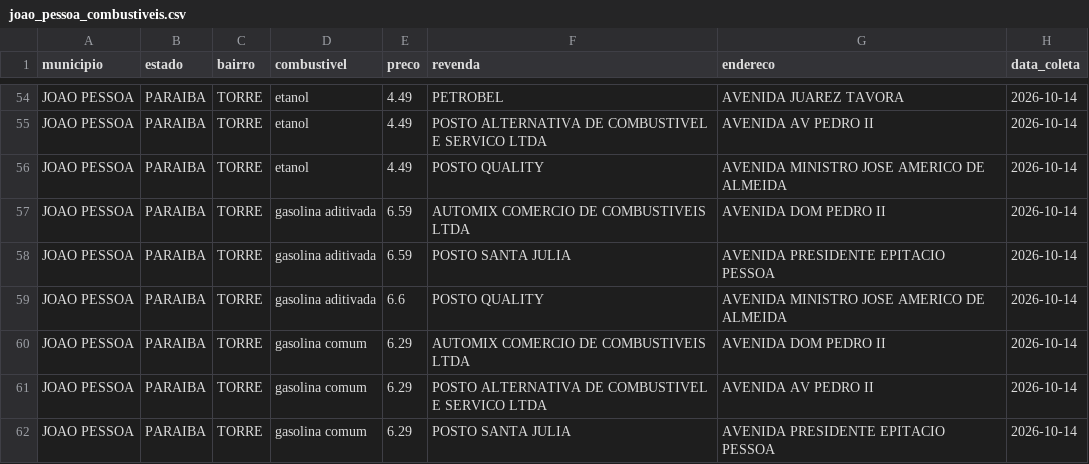
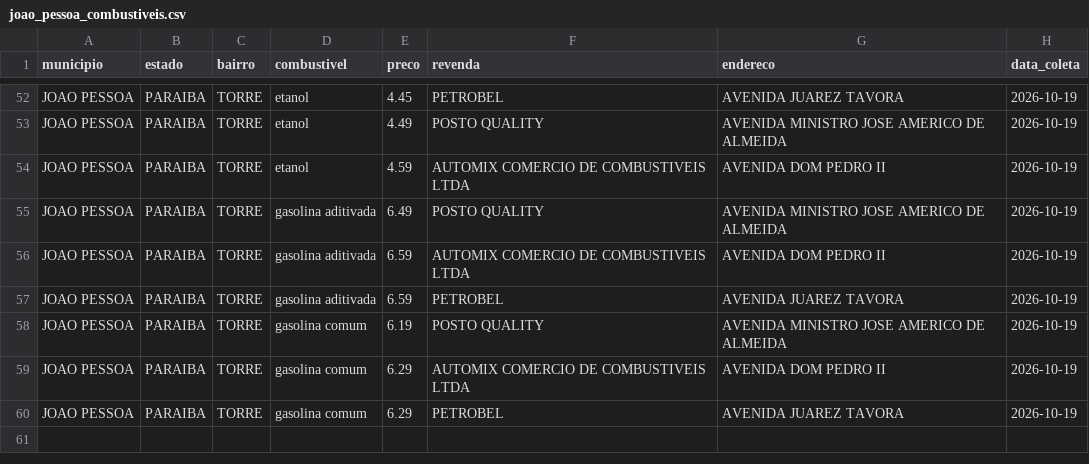
Before and after one commit to guibsonblg/gasolinajp, a CSV file: data/processed/joao_pessoa_combustiveis.csv, drawn as a sheet; only a part is shown, gaps mark what is left out; removed rows and columns are numbered as before the commit, all else as after; the diff covers the shown part only; the diff names each change by its address in the sheet, - before the commit and + after, or states it on an @@ line.

```diff
--- a/data/processed/joao_pessoa_combustiveis.csv
+++ b/data/processed/joao_pessoa_combustiveis.csv
-E52 (preco): 4.49
+E52 (preco): 4.45
-H52:H53 (data_coleta): 2026-10-14
+H52:H53 (data_coleta): 2026-10-19
-F53 (revenda): POSTO ALTERNATIVA DE COMBUSTIVEL E SERVICO LTDA
+F53 (revenda): POSTO QUALITY
-G53 (endereco): AVENIDA AV PEDRO II
+G53 (endereco): AVENIDA MINISTRO JOSE AMERICO DE ALMEIDA
+row 54: JOAO PESSOA | PARAIBA | TORRE | etanol | 4.59 | AUTOMIX COMERCIO DE COMBUSTIVEIS LTDA | AVENIDA DOM PEDRO II | 2026-10-19
-D55 (combustivel): etanol
+D55 (combustivel): gasolina aditivada
-E55 (preco): 4.49
+E55 (preco): 6.49
-H55:H60 (data_coleta): 2026-10-14
+H55:H60 (data_coleta): 2026-10-19
-F57 (revenda): POSTO SANTA JULIA
+F57 (revenda): PETROBEL
-G57 (endereco): AVENIDA PRESIDENTE EPITACIO PESSOA
+G57 (endereco): AVENIDA JUAREZ TAVORA
-D58 (combustivel): gasolina aditivada
+D58 (combustivel): gasolina comum
-E58 (preco): 6.6
+E58 (preco): 6.19
-F60 (revenda): POSTO ALTERNATIVA DE COMBUSTIVEL E SERVICO LTDA
+F60 (revenda): PETROBEL
-G60 (endereco): AVENIDA AV PEDRO II
+G60 (endereco): AVENIDA JUAREZ TAVORA
-row 62: JOAO PESSOA | PARAIBA | TORRE | gasolina comum | 6.29 | POSTO SANTA JULIA | AVENIDA PRESIDENTE EPITACIO PESSOA | 2026-10-14
```
Also changed, not shown: 4 added rows, 6 removed rows and 67 edited cells elsewhere in this file, 1 other file.
